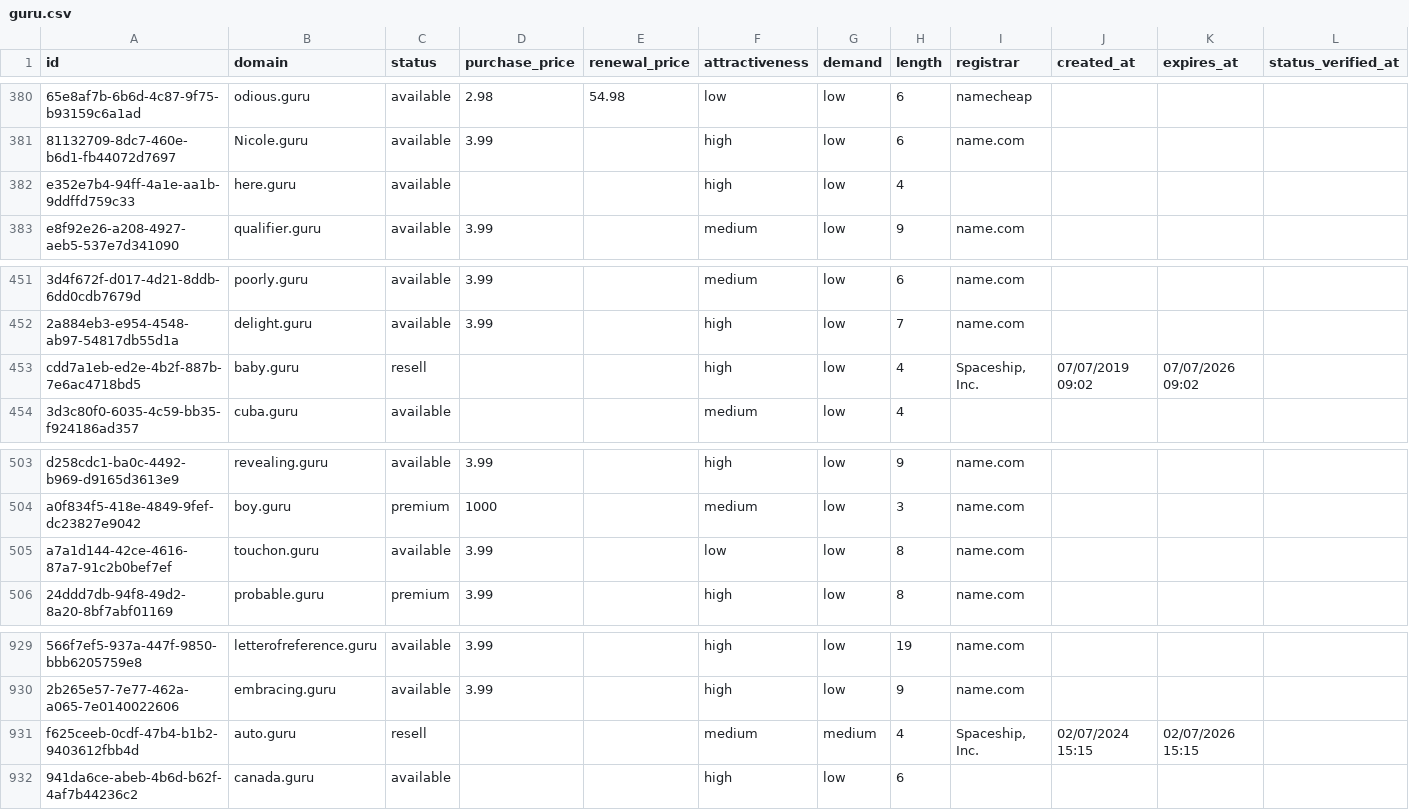
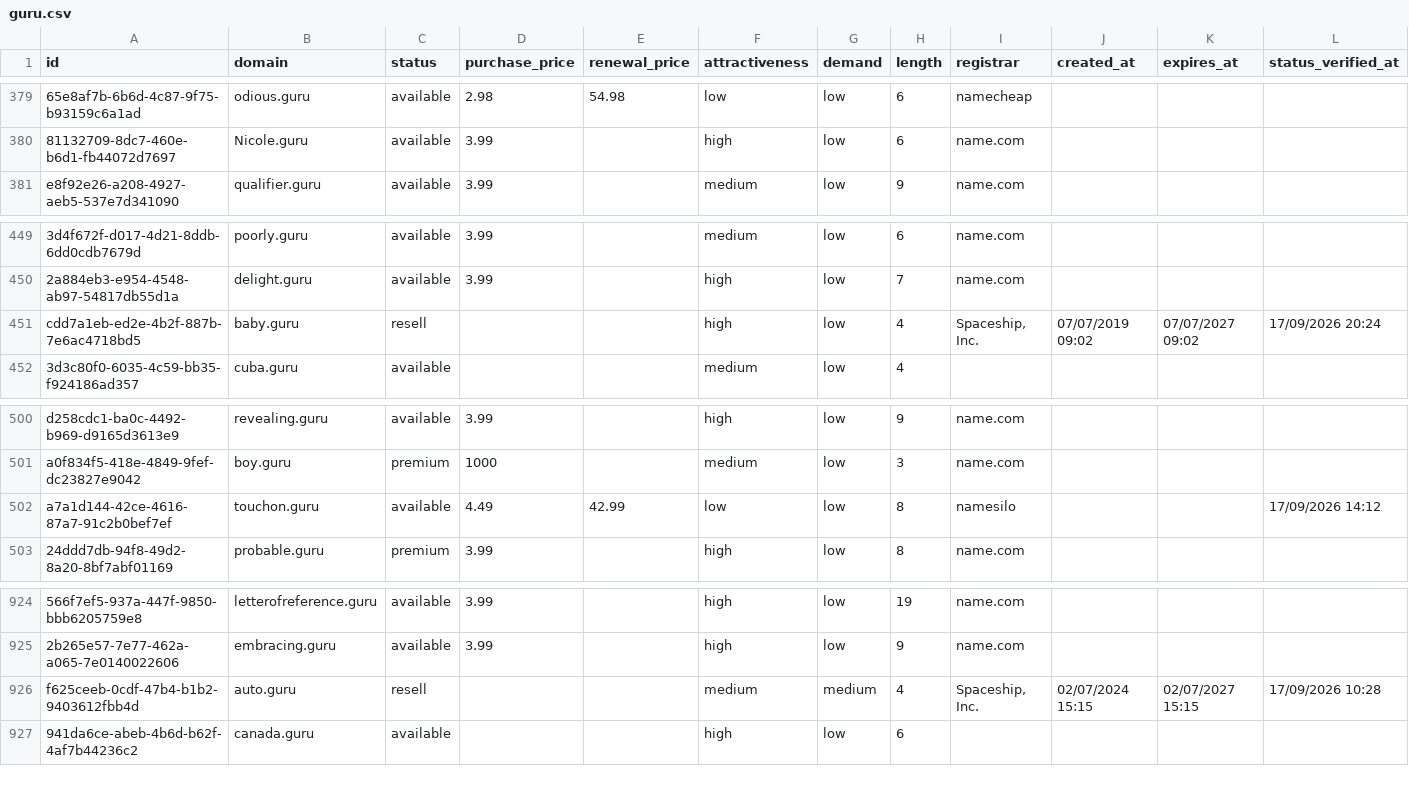
Before and after one commit to UniqueDomains/guru-oneword-domains, a CSV file: guru.csv, drawn as a sheet; only a part is shown, gaps mark what is left out; removed rows and columns are numbered as before the commit, all else as after; the diff covers the shown part only; the diff names each change by its address in the sheet, - before the commit and + after, or states it on an @@ line.

```diff
--- a/guru.csv
+++ b/guru.csv
-row 382: e352e7b4-94ff-4a1e-aa1b-9ddffd759c33 | here.guru | available |  |  | high | low | 4
-K451 (expires_at): 07/07/2026 09:02
+K451 (expires_at): 07/07/2027 09:02
-L451 (status_verified_at): (empty)
+L451 (status_verified_at): 17/09/2026 20:24
-D502 (purchase_price): 3.99
+D502 (purchase_price): 4.49
-E502 (renewal_price): (empty)
+E502 (renewal_price): 42.99
-I502 (registrar): name.com
+I502 (registrar): namesilo
-L502 (status_verified_at): (empty)
+L502 (status_verified_at): 17/09/2026 14:12
-K926 (expires_at): 02/07/2026 15:15
+K926 (expires_at): 02/07/2027 15:15
-L926 (status_verified_at): (empty)
+L926 (status_verified_at): 17/09/2026 10:28
```
Also changed, not shown: 5 added rows and 4 removed rows elsewhere in this file, 4 other files.
